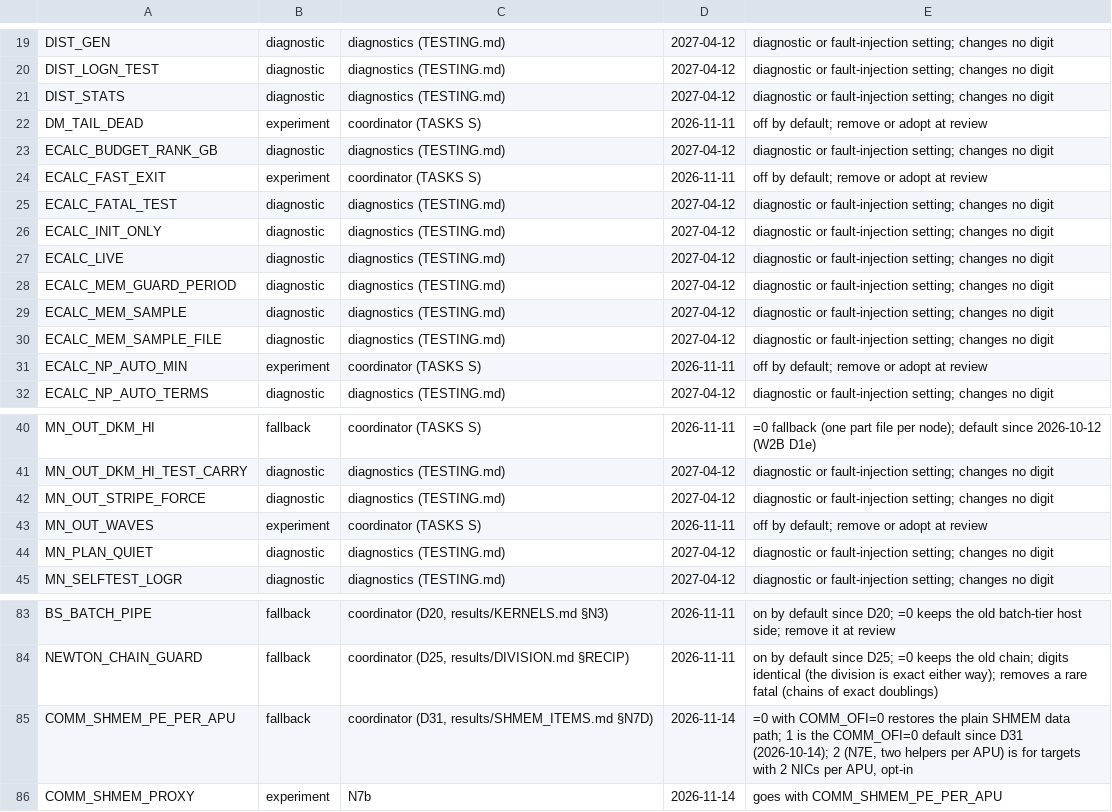
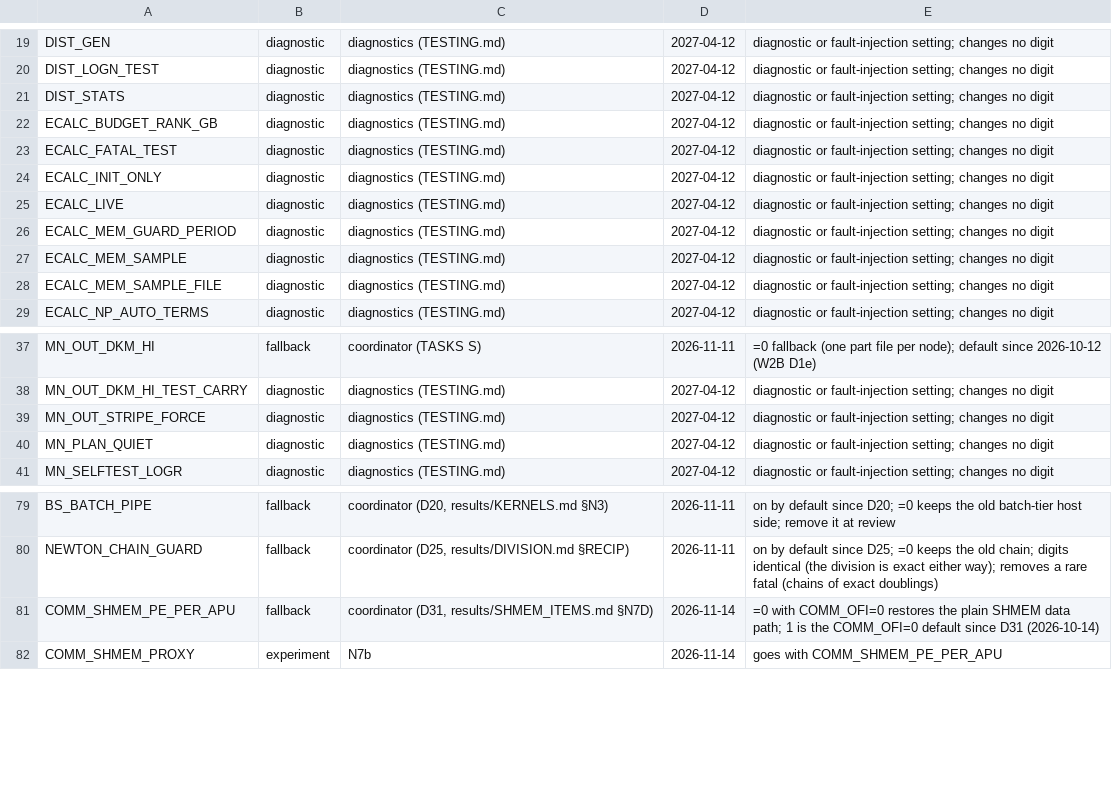
Before and after one commit to cecoppola/ntt, a TSV file: ecalc/switches_review.tsv, drawn as a sheet; only a part is shown, gaps mark what is left out.

```diff
--- a/ecalc/switches_review.tsv
+++ b/ecalc/switches_review.tsv
@@ -21,5 +21,3 @@ DIST_LOGN_TEST	diagnostic	diagnostics (TESTING.md)	2027-04-12	diagnostic or faul
 DIST_STATS	diagnostic	diagnostics (TESTING.md)	2027-04-12	diagnostic or fault-injection setting; changes no digit
-DM_TAIL_DEAD	experiment	coordinator (TASKS S)	2026-11-11	off by default; remove or adopt at review
 ECALC_BUDGET_RANK_GB	diagnostic	diagnostics (TESTING.md)	2027-04-12	diagnostic or fault-injection setting; changes no digit
-ECALC_FAST_EXIT	experiment	coordinator (TASKS S)	2026-11-11	off by default; remove or adopt at review
 ECALC_FATAL_TEST	diagnostic	diagnostics (TESTING.md)	2027-04-12	diagnostic or fault-injection setting; changes no digit
@@ -30,3 +28,2 @@ ECALC_MEM_SAMPLE	diagnostic	diagnostics (TESTING.md)	2027-04-12	diagnostic or fa
 ECALC_MEM_SAMPLE_FILE	diagnostic	diagnostics (TESTING.md)	2027-04-12	diagnostic or fault-injection setting; changes no digit
-ECALC_NP_AUTO_MIN	experiment	coordinator (TASKS S)	2026-11-11	off by default; remove or adopt at review
 ECALC_NP_AUTO_TERMS	diagnostic	diagnostics (TESTING.md)	2027-04-12	diagnostic or fault-injection setting; changes no digit
@@ -42,3 +39,2 @@ MN_OUT_DKM_HI_TEST_CARRY	diagnostic	diagnostics (TESTING.md)	2027-04-12	diagnost
 MN_OUT_STRIPE_FORCE	diagnostic	diagnostics (TESTING.md)	2027-04-12	diagnostic or fault-injection setting; changes no digit
-MN_OUT_WAVES	experiment	coordinator (TASKS S)	2026-11-11	off by default; remove or adopt at review
 MN_PLAN_QUIET	diagnostic	diagnostics (TESTING.md)	2027-04-12	diagnostic or fault-injection setting; changes no digit
@@ -84,3 +80,3 @@ BS_BATCH_PIPE	fallback	coordinator (D20, results/KERNELS.md §N3)	2026-11-11	on
 NEWTON_CHAIN_GUARD	fallback	coordinator (D25, results/DIVISION.md §RECIP)	2026-11-11	on by default since D25; =0 keeps the old chain; digits identical (the division is exact either way); removes a rare fatal (chains of exact doublings)
-COMM_SHMEM_PE_PER_APU	fallback	coordinator (D31, results/SHMEM_ITEMS.md §N7D)	2026-11-14	=0 with COMM_OFI=0 restores the plain SHMEM data path; 1 is the COMM_OFI=0 default since D31 (2026-10-14); 2 (N7E, two helpers per APU) is for targets with 2 NICs per APU, opt-in
+COMM_SHMEM_PE_PER_APU	fallback	coordinator (D31, results/SHMEM_ITEMS.md §N7D)	2026-11-14	=0 with COMM_OFI=0 restores the plain SHMEM data path; 1 is the COMM_OFI=0 default since D31 (2026-10-14)
 COMM_SHMEM_PROXY	experiment	N7b	2026-11-14	goes with COMM_SHMEM_PE_PER_APU
```
Also changed, not shown: ecalc/switches.tsv, ecalc/switches_manual.tsv, 28 other files.
